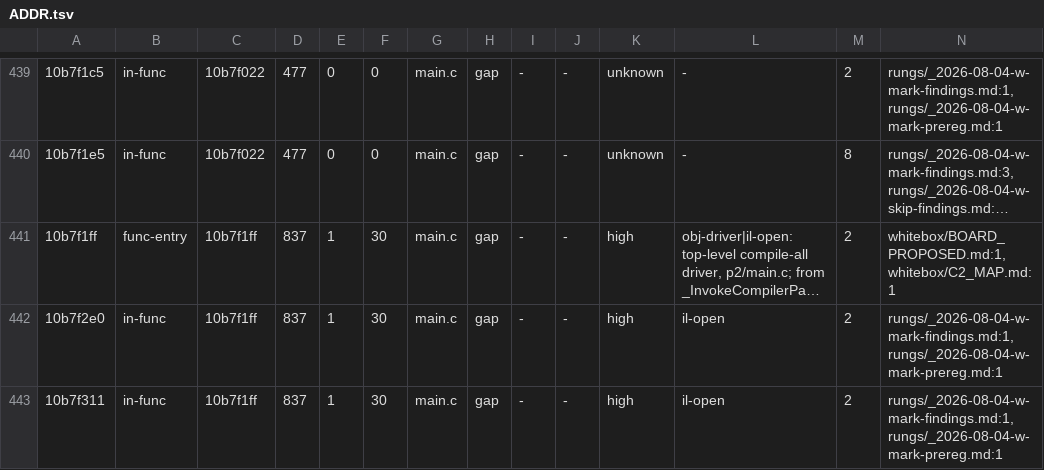
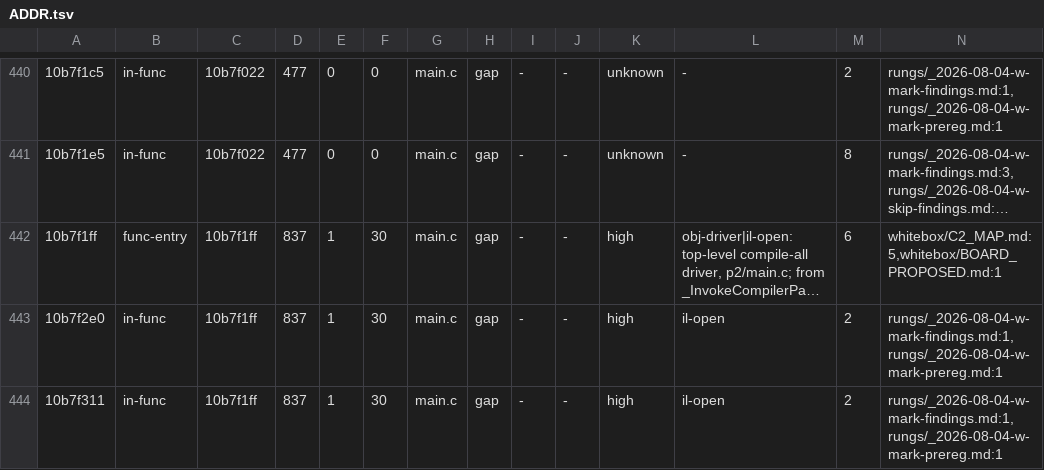
Before and after one commit to freeqaz/c2-rs, a TSV file: docs/whitebox/ref/ADDR.tsv, drawn as a sheet; only a part is shown, gaps mark what is left out; long unchanged cells end in …; addresses are those after the commit; the diff covers the shown part only; the diff names each change by its address in the sheet, - before the commit and + after, or states it on an @@ line.

Commit message:
whitebox/ref: README (the front door) and SUBSYS, and two amendments to C2_MAP
README carries the provenance legend, the coverage table with every
denominator, the retrieval recipe, and a question->one-lookup table so a reader
who does not already know an address can still find the answer. The three
usability questions this lane registered are the first three rows.

SUBSYS is the 'which page do I want' table, and its second half is the part
that matters: every TU NOT covered by a page, with the findings document that
does cover it, or 'nothing' where nothing does. It leads with the instrument's
blind spot -- a TU with no ICE site is invisible to c2_tus.tsv, there is no way
to count the misses, and 52 is a lower bound.

C2_MAP gets two amendments, both beside the original text:
  - section 4 gains a pointer to ref/ (the section itself is unchanged and
    still works);
  - section 3E gains a revision box: the emit walk loop at 0x10b7f15f is NOT
    'inside FUN_10b7f1ff' -- it is below that function's entry, and the export
    has no decompiled body containing it. It is inside 0x10b7f022, a real entry
    Ghidra never created. Everything else in 3E is unaffected.

Coverage: 1,128 of 1,128 cited addresses indexed, 906 (80.3%) resolved to a
containing function, 631 of 4,916 functions named, 18 of 19 WB_*_FINDINGS
back-linked, 6 of 6 subsystem pages.

```diff
--- a/docs/whitebox/ref/ADDR.tsv
+++ b/docs/whitebox/ref/ADDR.tsv
-M442: 2
+M442: 6
-N442: whitebox/BOARD_PROPOSED.md:1,whitebox/C2_MAP.md:1
+N442: whitebox/C2_MAP.md:5,whitebox/BOARD_PROPOSED.md:1
```
Also changed, not shown: 2 added rows and 4 edited cells elsewhere in this file, 4 other files.
